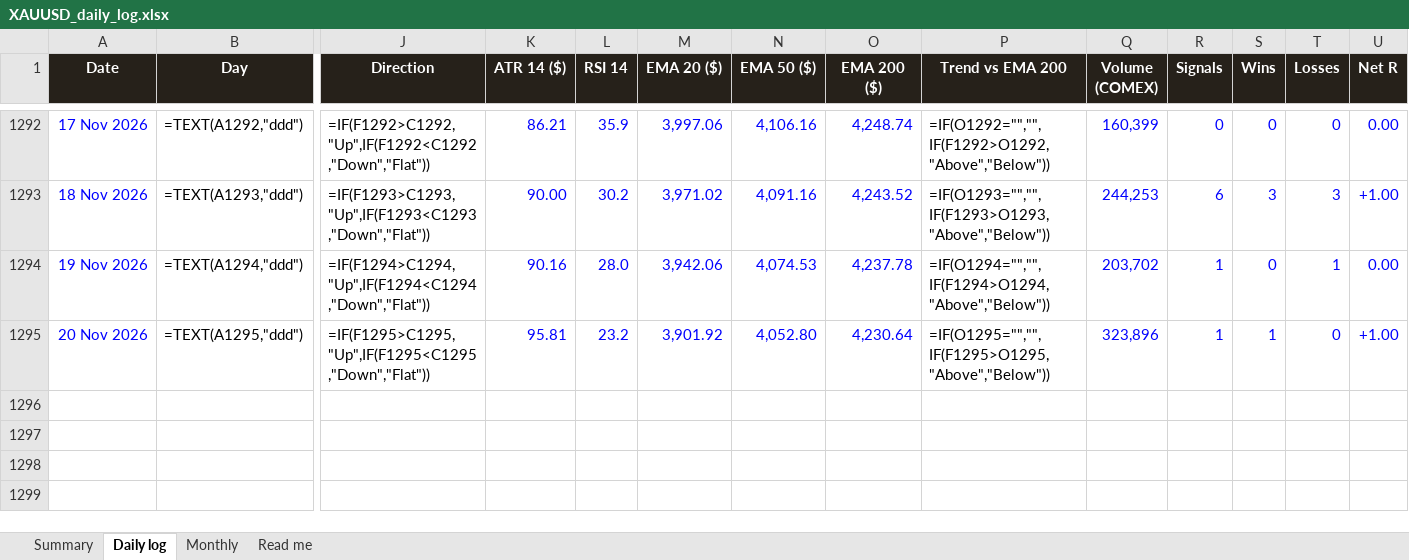
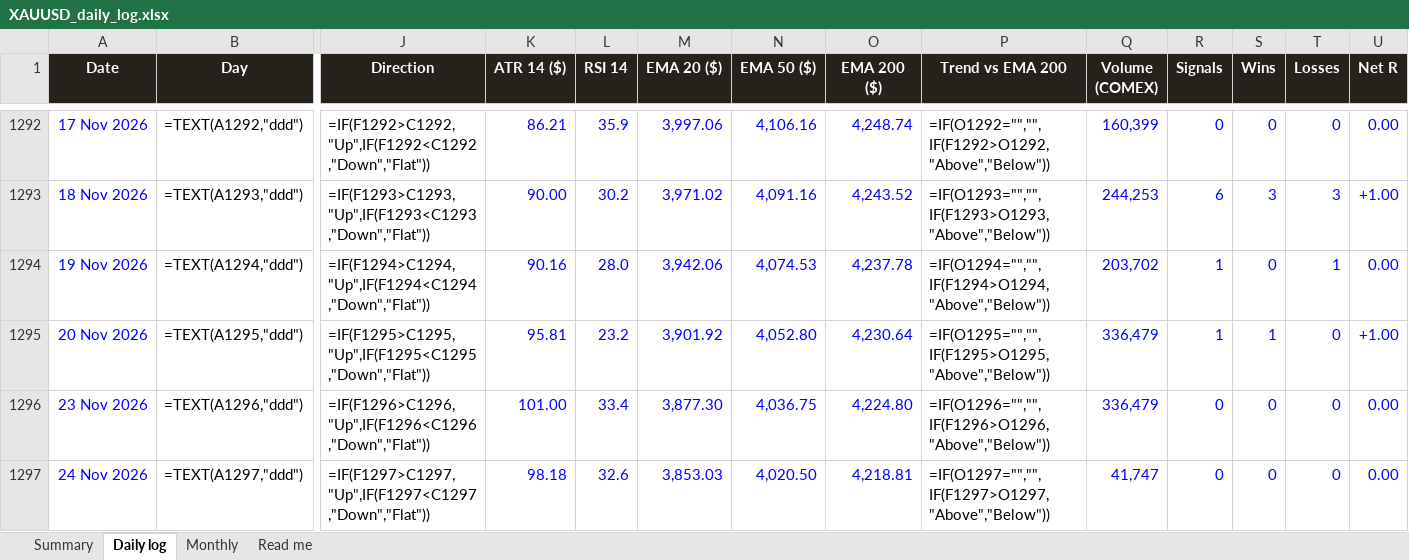
Before and after one commit to basemayman-ux/gold-agent, an Excel workbook: docs/data/XAUUSD_daily_log.xlsx, sheet Daily log, drawn as a sheet; only a part is shown, gaps mark what is left out; values as stored, in another font and other column widths than the file's, no borders; formulas without a stored value are shown as written; conditional formats not drawn; rows hold the shown columns only; the diff names each change by its address in the sheet, - before the commit and + after, or states it on an @@ line.

Commit message:
daily log 2026-11-24

```diff
--- a/docs/data/XAUUSD_daily_log.xlsx (sheet Daily log)
+++ b/docs/data/XAUUSD_daily_log.xlsx (sheet Daily log)
-Q1295 (Volume (COMEX)): 323,896
+Q1295 (Volume (COMEX)): 336,479
+row 1296: 23 Nov 2026 | =TEXT(A1296,"ddd") | =IF(F1296>C1296,"Up",IF(F1296<C1296,"Down","Flat")) | 101.00 | 33.4 | 3,877.30 | 4,036.75 | 4,224.80 | =IF(O1296="","",IF(F1296>O1296,"Above","Below")) | 336,479 | 0 | 0 | 0 | 0.00
+row 1297: 24 Nov 2026 | =TEXT(A1297,"ddd") | =IF(F1297>C1297,"Up",IF(F1297<C1297,"Down","Flat")) | 98.18 | 32.6 | 3,853.03 | 4,020.50 | 4,218.81 | =IF(O1297="","",IF(F1297>O1297,"Above","Below")) | 41,747 | 0 | 0 | 0 | 0.00
```
Also changed, not shown: 1 other file.
